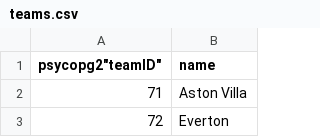
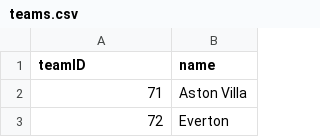
Before and after one commit to cor22982/Proyecto_BDD, a CSV file: Data/teams.csv, drawn as a sheet; only a part is shown.

```diff
--- a/Data/teams.csv
+++ b/Data/teams.csv
@@ -1,2 +1,2 @@
-psycopg2"teamID","name"
+"teamID","name"
 "71","Aston Villa"
```
Also changed, not shown: 1 other file.
